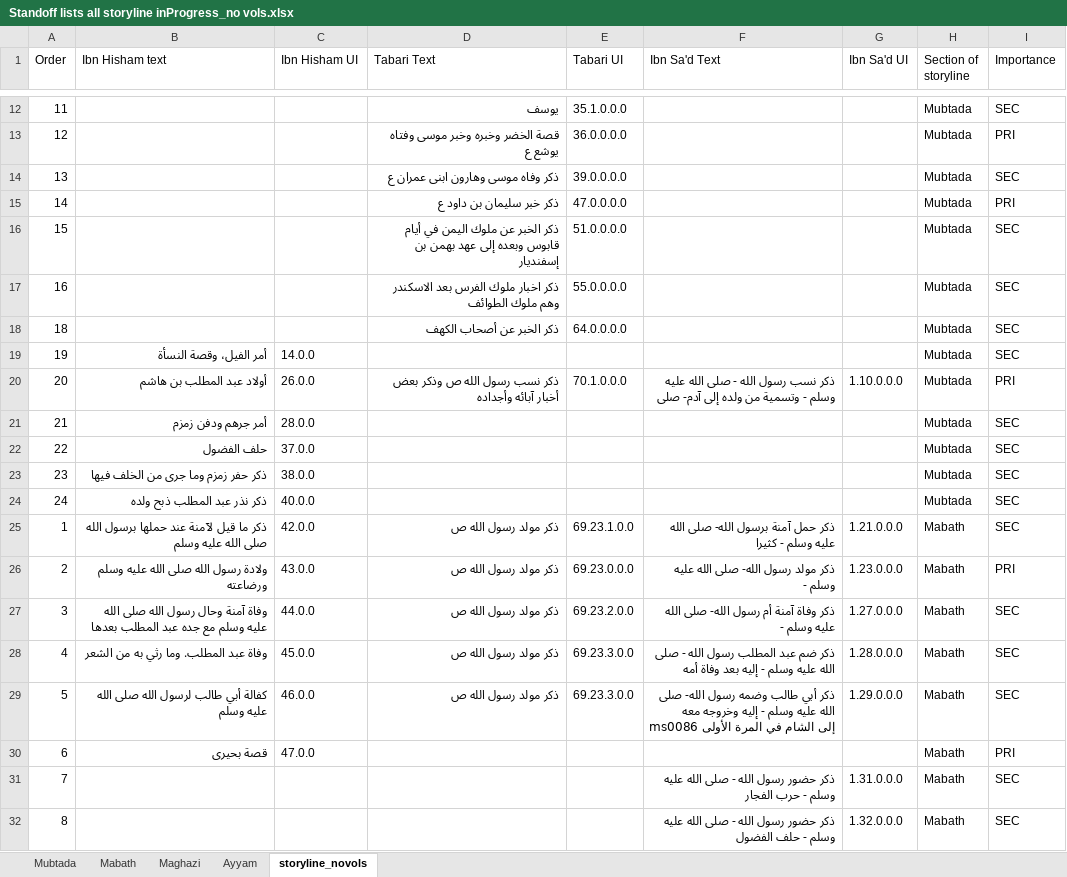
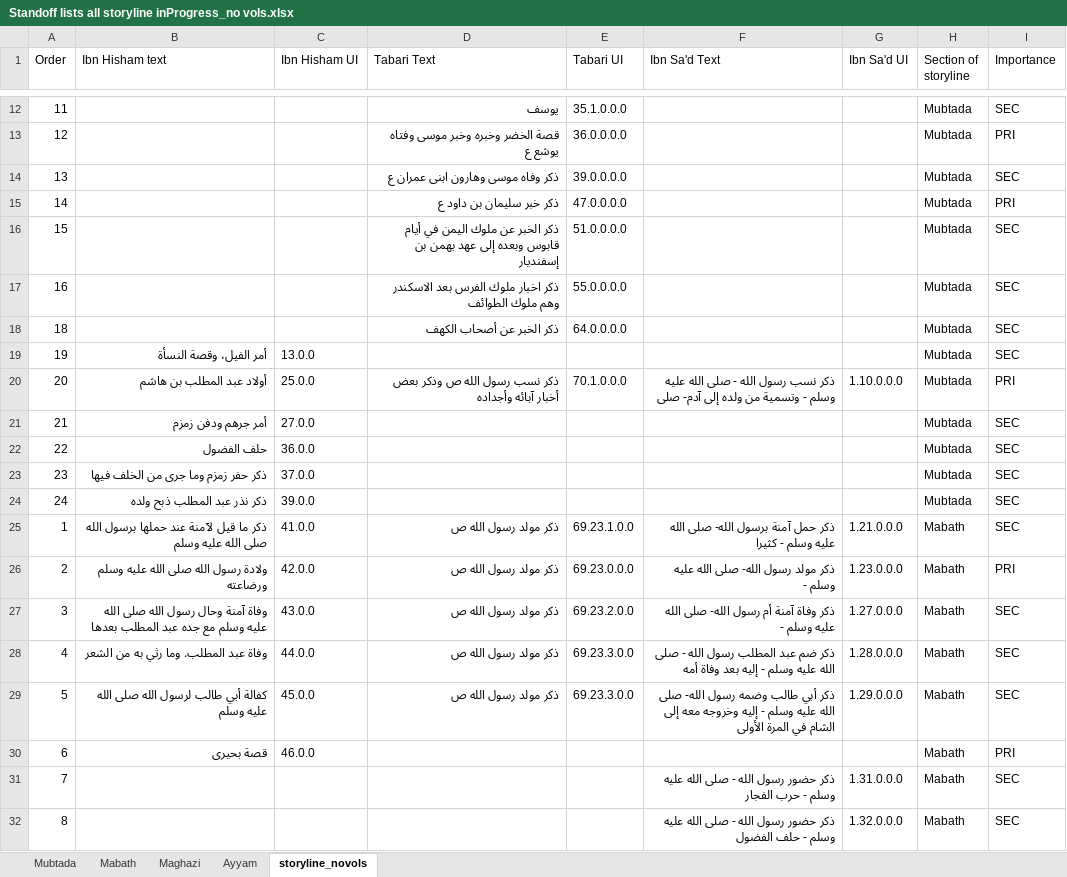
Before and after one commit to kitab-project-org/DSP-Data, an Excel workbook: global datasets/storyline/Standoff lists all storyline inProgress_no vols.xlsx, sheet storyline_novols, drawn as a sheet; only a part is shown, gaps mark what is left out; values as stored, in another font and other column widths than the file's, no borders; table styles not drawn; the diff covers the shown part only; the diff names each change by its address in the sheet, - before the commit and + after, or states it on an @@ line.

Commit message:
updates to UIs for Ibn Hisham in storyline and superheadings

```diff
--- a/global datasets/storyline/Standoff lists all storyline inProgress_no vols.xlsx (sheet storyline_novols)
+++ b/global datasets/storyline/Standoff lists all storyline inProgress_no vols.xlsx (sheet storyline_novols)
-C19 (Ibn Hisham UI): 14.0.0
+C19 (Ibn Hisham UI): 13.0.0
-C20 (Ibn Hisham UI): 26.0.0
+C20 (Ibn Hisham UI): 25.0.0
-C21 (Ibn Hisham UI): 28.0.0
+C21 (Ibn Hisham UI): 27.0.0
-C22 (Ibn Hisham UI): 37.0.0
+C22 (Ibn Hisham UI): 36.0.0
-C23 (Ibn Hisham UI): 38.0.0
+C23 (Ibn Hisham UI): 37.0.0
-C24 (Ibn Hisham UI): 40.0.0
+C24 (Ibn Hisham UI): 39.0.0
-C25 (Ibn Hisham UI): 42.0.0
+C25 (Ibn Hisham UI): 41.0.0
-C26 (Ibn Hisham UI): 43.0.0
+C26 (Ibn Hisham UI): 42.0.0
-C27 (Ibn Hisham UI): 44.0.0
+C27 (Ibn Hisham UI): 43.0.0
-C28 (Ibn Hisham UI): 45.0.0
+C28 (Ibn Hisham UI): 44.0.0
-C29 (Ibn Hisham UI): 46.0.0
+C29 (Ibn Hisham UI): 45.0.0
-F29 (Ibn Sa'd Text): …وخروجه معه ms0086 إلى الشام…
+F29 (Ibn Sa'd Text): …وخروجه معه إلى الشام…
-C30 (Ibn Hisham UI): 47.0.0
+C30 (Ibn Hisham UI): 46.0.0
```
Also changed, not shown: 52 edited cells elsewhere in this sheet, sheet Maghazi, sheet Mabath, sheet Mubtada, 5 other files.
